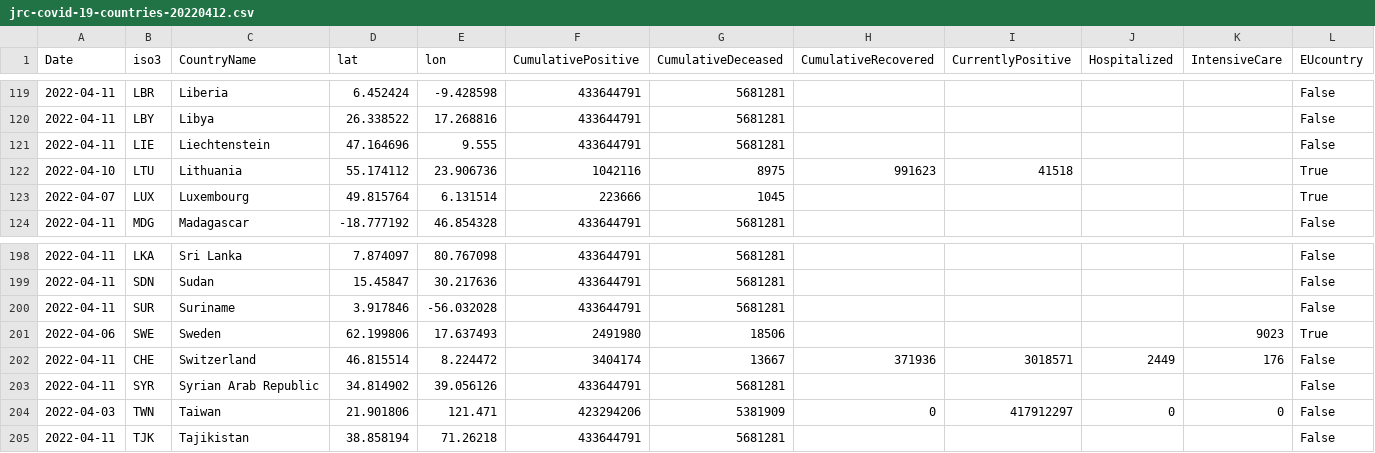
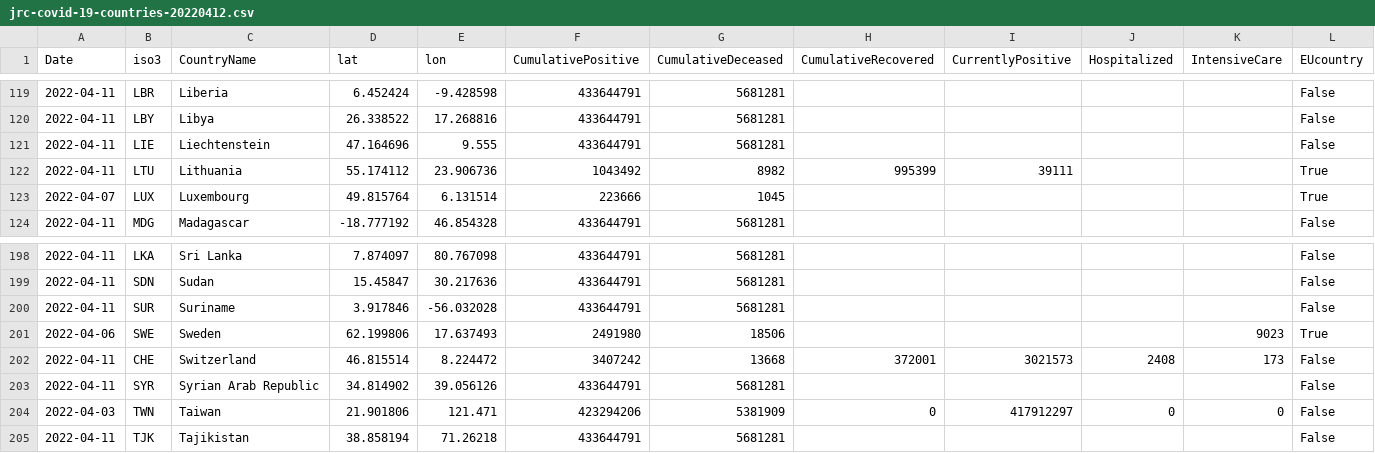
Before and after one commit to epistemological/world_covid_eu, a CSV file: data-by-country/jrc-covid-19-countries-20220412.csv, drawn as a sheet; only a part is shown, gaps mark what is left out; the diff names each change by its address in the sheet, - before the commit and + after, or states it on an @@ line.

```diff
--- a/data-by-country/jrc-covid-19-countries-20220412.csv
+++ b/data-by-country/jrc-covid-19-countries-20220412.csv
-A122 (Date): 2022-04-10
+A122 (Date): 2022-04-11
-F122 (CumulativePositive): 1042116
+F122 (CumulativePositive): 1043492
-G122 (CumulativeDeceased): 8975
+G122 (CumulativeDeceased): 8982
-H122 (CumulativeRecovered): 991623
+H122 (CumulativeRecovered): 995399
-I122 (CurrentlyPositive): 41518
+I122 (CurrentlyPositive): 39111
-F202 (CumulativePositive): 3404174
+F202 (CumulativePositive): 3407242
-G202 (CumulativeDeceased): 13667
+G202 (CumulativeDeceased): 13668
-H202 (CumulativeRecovered): 371936
+H202 (CumulativeRecovered): 372001
-I202 (CurrentlyPositive): 3018571
+I202 (CurrentlyPositive): 3021573
-J202 (Hospitalized): 2449
+J202 (Hospitalized): 2408
-K202 (IntensiveCare): 176
+K202 (IntensiveCare): 173
```
Also changed, not shown: data-by-country/jrc-covid-19-countries-latest.csv, data-of-world/jrc-covid-19-world-latest.csv, 3 other files.
